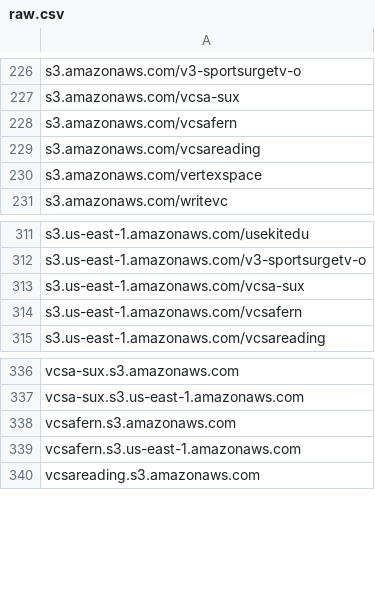
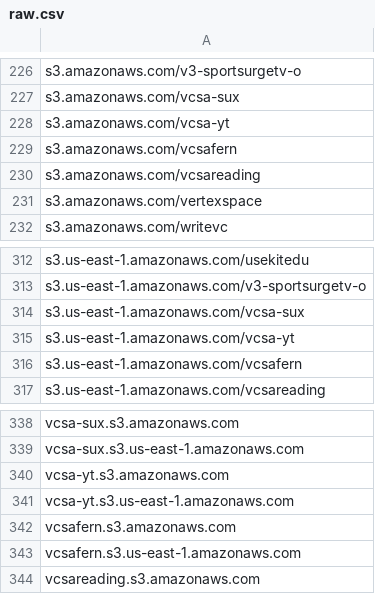
Before and after one commit to 1NobleCyber/ThreatFeed, a CSV file: S3_WebProxies/raw.csv, drawn as a sheet; only a part is shown, gaps mark what is left out; the diff names each change by its address in the sheet, - before the commit and + after, or states it on an @@ line.

Commit message:
Add 4 new proxy domains

```diff
--- a/S3_WebProxies/raw.csv
+++ b/S3_WebProxies/raw.csv
+row 228: s3.amazonaws.com/vcsa-yt
+row 315: s3.us-east-1.amazonaws.com/vcsa-yt
+row 340: vcsa-yt.s3.amazonaws.com
+row 341: vcsa-yt.s3.us-east-1.amazonaws.com
```
